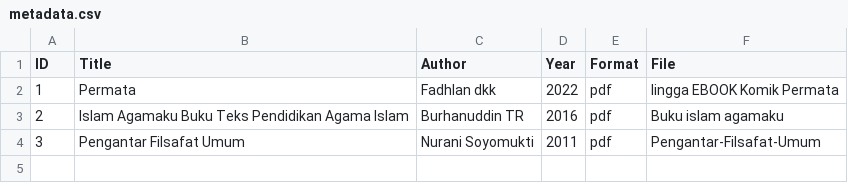
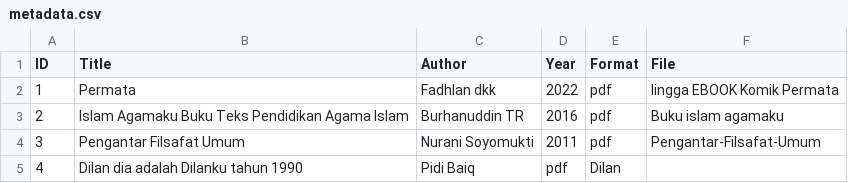
Before and after one commit to yuniartapamungkas/digitallibraryy, a CSV file: metadata/metadata.csv, drawn as a sheet; the diff names each change by its address in the sheet, - before the commit and + after, or states it on an @@ line.

Commit message:
Update metadata.csv

```diff
--- a/metadata/metadata.csv
+++ b/metadata/metadata.csv
+row 5: 4 | Dilan dia adalah Dilanku tahun 1990 | Pidi Baiq | pdf | Dilan
```
